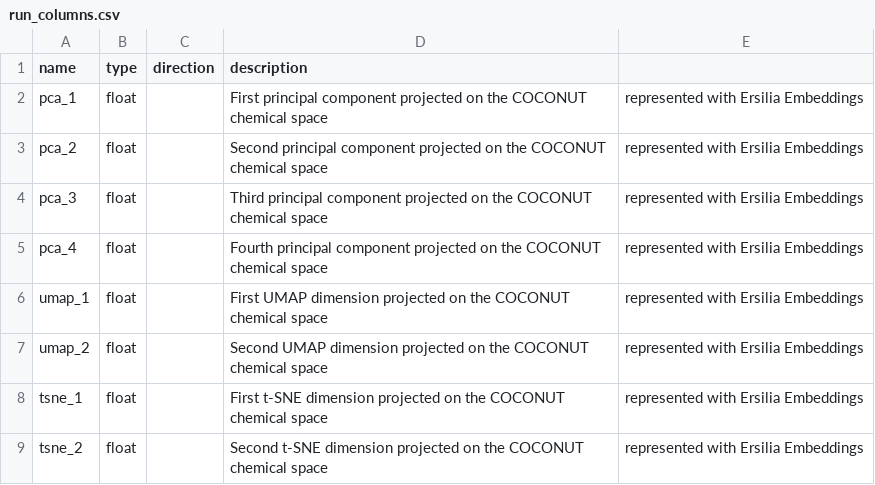
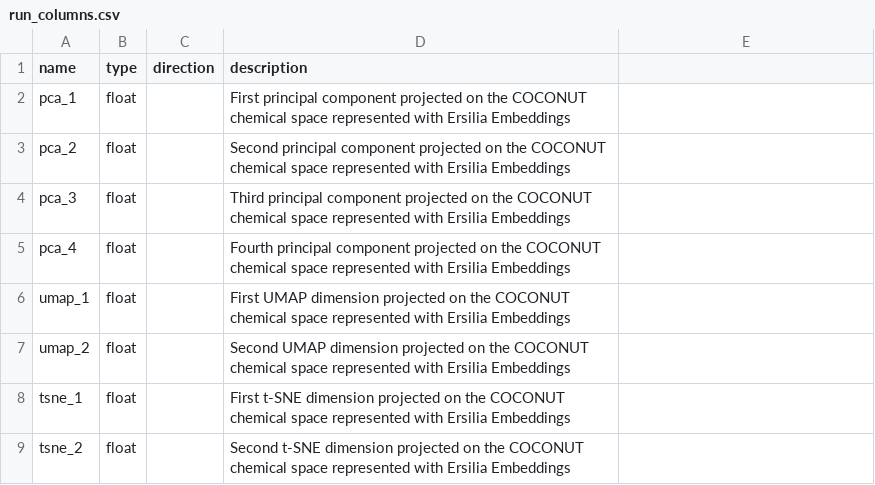
Before and after one commit to ersilia-os/eos8ub5, a CSV file: model/framework/columns/run_columns.csv, drawn as a sheet.

Commit message:
Update run_columns.csv

```diff
--- a/model/framework/columns/run_columns.csv
+++ b/model/framework/columns/run_columns.csv
@@ -1,9 +1,9 @@
 name,type,direction,description
-pca_1,float,,First principal component projected on the COCONUT chemical space, represented with Ersilia Embeddings
-pca_2,float,,Second principal component projected on the COCONUT chemical space, represented with Ersilia Embeddings
-pca_3,float,,Third principal component projected on the COCONUT chemical space, represented with Ersilia Embeddings
-pca_4,float,,Fourth principal component projected on the COCONUT chemical space, represented with Ersilia Embeddings
-umap_1,float,,First UMAP dimension projected on the COCONUT chemical space, represented with Ersilia Embeddings
-umap_2,float,,Second UMAP dimension projected on the COCONUT chemical space, represented with Ersilia Embeddings
-tsne_1,float,,First t-SNE dimension projected on the COCONUT chemical space, represented with Ersilia Embeddings
-tsne_2,float,,Second t-SNE dimension projected on the COCONUT chemical space, represented with Ersilia Embeddings
+pca_1,float,,First principal component projected on the COCONUT chemical space represented with Ersilia Embeddings
+pca_2,float,,Second principal component projected on the COCONUT chemical space represented with Ersilia Embeddings
+pca_3,float,,Third principal component projected on the COCONUT chemical space represented with Ersilia Embeddings
+pca_4,float,,Fourth principal component projected on the COCONUT chemical space represented with Ersilia Embeddings
+umap_1,float,,First UMAP dimension projected on the COCONUT chemical space represented with Ersilia Embeddings
+umap_2,float,,Second UMAP dimension projected on the COCONUT chemical space represented with Ersilia Embeddings
+tsne_1,float,,First t-SNE dimension projected on the COCONUT chemical space represented with Ersilia Embeddings
+tsne_2,float,,Second t-SNE dimension projected on the COCONUT chemical space represented with Ersilia Embeddings
```
